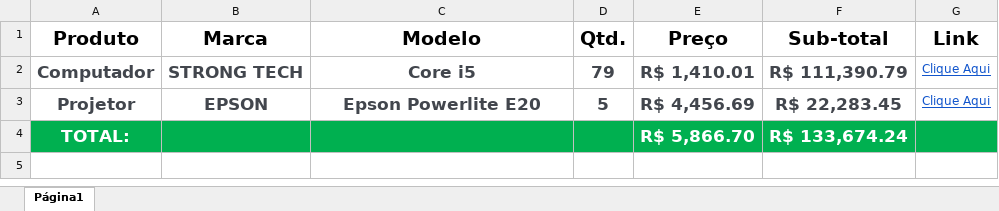
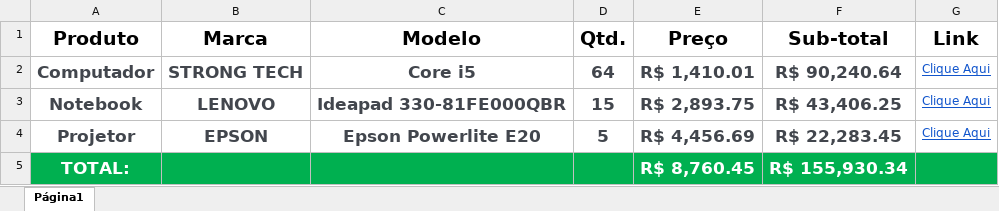
Before and after one commit to vlohan/projeto-omc-aw-sopp, an Excel workbook: orcamento-escola.xlsx, sheet Página1, drawn as a sheet; values as stored, in another font and other column widths than the file's, no borders; addresses are those after the commit; the diff names each change by its address in the sheet, - before the commit and + after, or states it on an @@ line.

```diff
--- a/orcamento-escola.xlsx (sheet Página1)
+++ b/orcamento-escola.xlsx (sheet Página1)
-D2 (Qtd.): 79
+D2 (Qtd.): 64
-F2 (Sub-total): R$ 111,390.79
+F2 (Sub-total): R$ 90,240.64
+row 3: Notebook | LENOVO | Ideapad 330-81FE000QBR | 15 | R$ 2,893.75 | R$ 43,406.25 | Clique Aqui
-E5 (Preço): R$ 5,866.70
+E5 (Preço): R$ 8,760.45
-F5 (Sub-total): R$ 133,674.24
+F5 (Sub-total): R$ 155,930.34
```
Also changed, not shown: formulas that keep their value, orcamento-empresa.xlsx, orcamento-lanhouse.xlsx.
